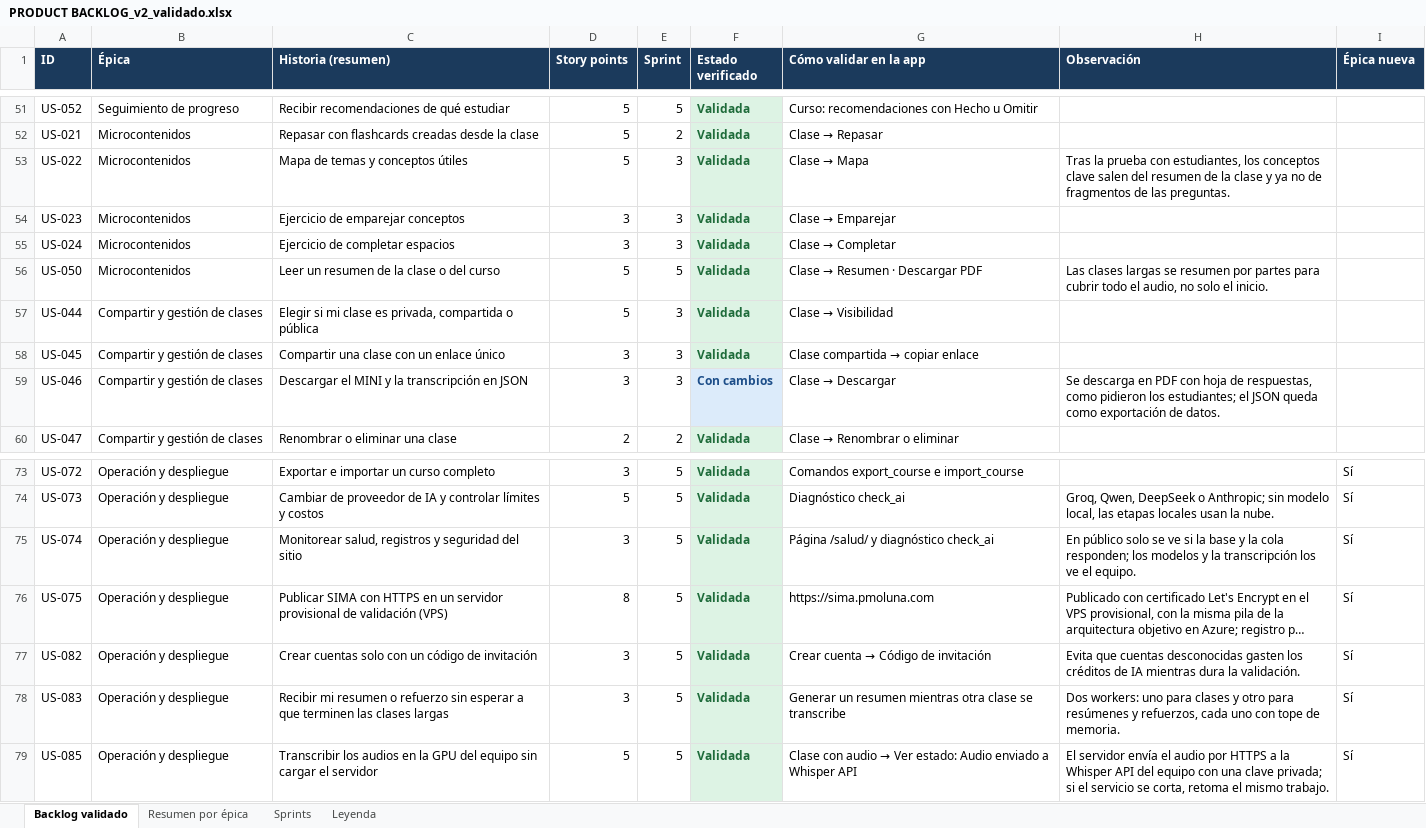
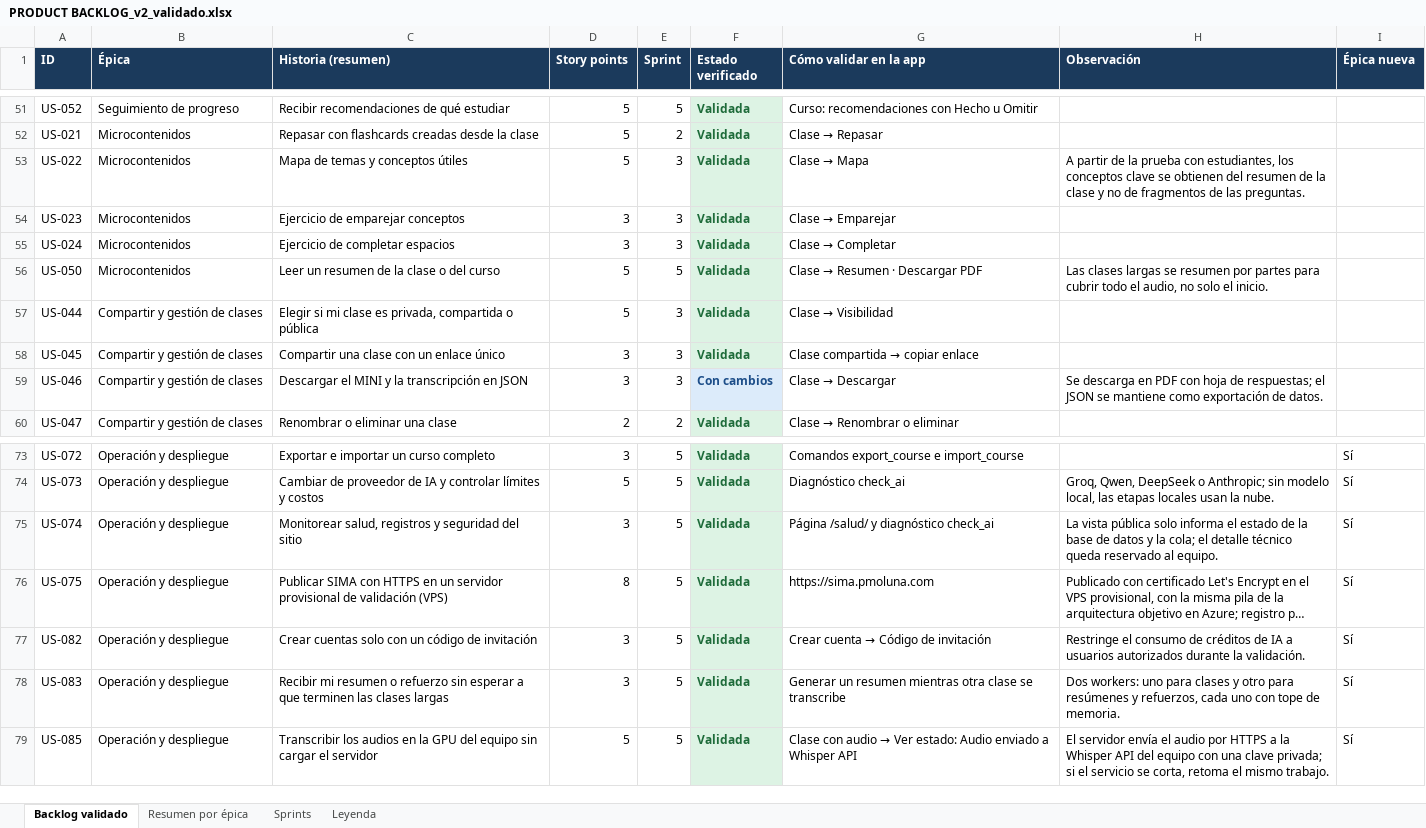
Before and after one commit to LiveLinDev/SIMAApp, an Excel workbook: desarollo/PRODUCT BACKLOG_v2_validado.xlsx, sheet Backlog validado, drawn as a sheet; only a part is shown, gaps mark what is left out; long unchanged cells end in …; values as stored, in another font and other column widths than the file's, no borders; the diff names each change by its address in the sheet, - before the commit and + after, or states it on an @@ line.

Commit message:
Backlog validado: redaccion formal de observaciones

```diff
--- a/desarollo/PRODUCT BACKLOG_v2_validado.xlsx (sheet Backlog validado)
+++ b/desarollo/PRODUCT BACKLOG_v2_validado.xlsx (sheet Backlog validado)
-H53 (Observación): Tras la prueba con estudiantes, los conceptos clave salen del resumen de la clase y ya no de…
+H53 (Observación): A partir de la prueba con estudiantes, los conceptos clave se obtienen del resumen de la clase y no de…
-H59 (Observación): …hoja de respuestas, como pidieron los estudiantes; el JSON queda como exportación…
+H59 (Observación): …hoja de respuestas; el JSON se mantiene como exportación…
-H75 (Observación): En público solo se ve si la base y la cola responden; los modelos y la transcripción los ve el equipo.
+H75 (Observación): La vista pública solo informa el estado de la base de datos y la cola; el detalle técnico queda reservado al equipo.
-H77 (Observación): Evita que cuentas desconocidas gasten los créditos de IA mientras dura la validación.
+H77 (Observación): Restringe el consumo de créditos de IA a usuarios autorizados durante la validación.
```
Also changed, not shown: sheet Sprints.
